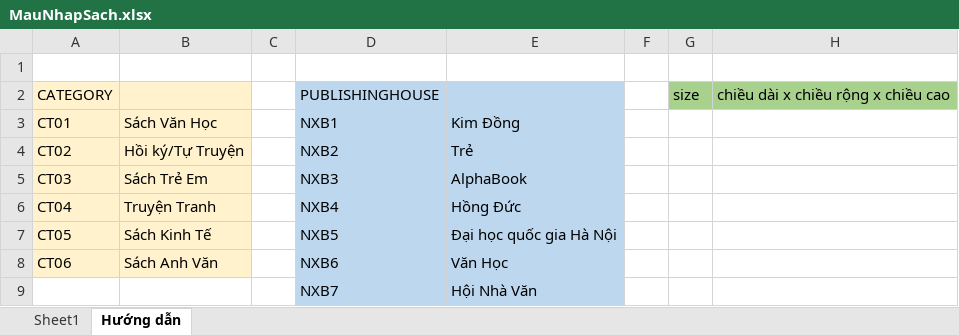
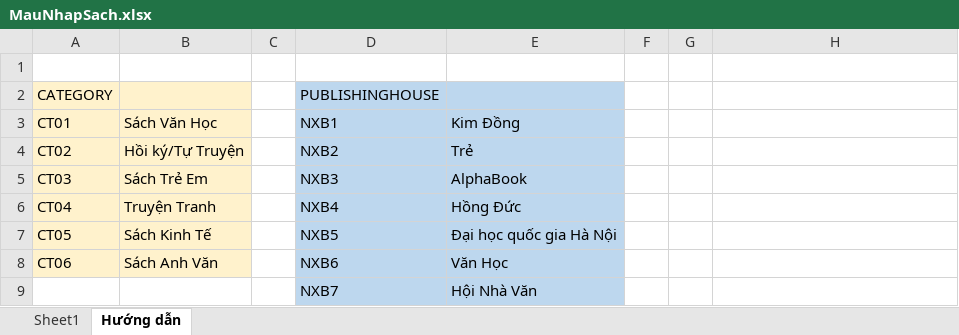
Before and after one commit to lamhan3012cmvn/DoAnWEB_Nhom2_2020, an Excel workbook: Web.ASP/Web.ASP/excel/MauNhapSach.xlsx, sheet Hướng dẫn, drawn as a sheet; values as stored, in another font and other column widths than the file's, no borders; the diff names each change by its address in the sheet, - before the commit and + after, or states it on an @@ line.

```diff
--- a/Web.ASP/Web.ASP/excel/MauNhapSach.xlsx (sheet Hướng dẫn)
+++ b/Web.ASP/Web.ASP/excel/MauNhapSach.xlsx (sheet Hướng dẫn)
-G2: size
+G2: (empty)
-G2:H2 fill: #A9D18E
+G2:H2 fill: none
-H2: chiều dài x chiều rộng x chiều cao
+H2: (empty)
```
Also changed, not shown: 8 other files.
